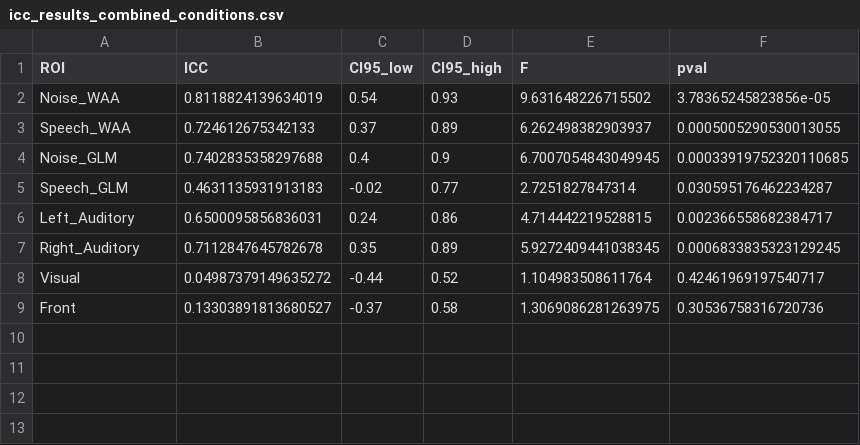
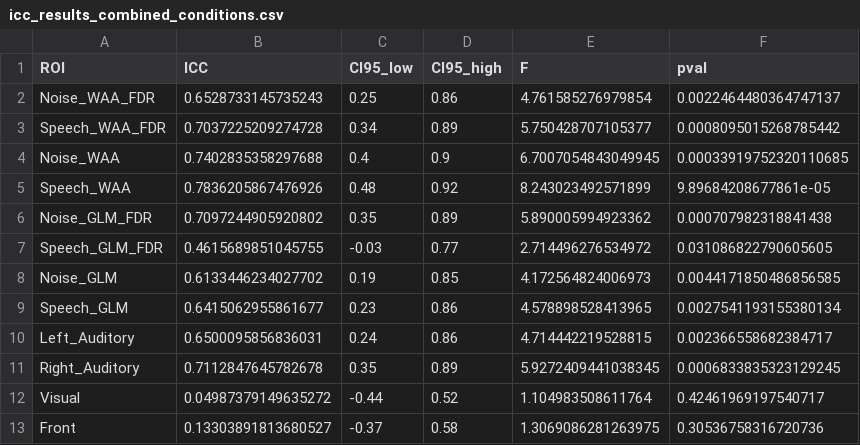
Before and after one commit to sabeca1/Master-Thesis-Sara, a CSV file: 5. GLM CLEANED CODE/icc_results_combined_conditions.csv, drawn as a sheet.

```diff
--- a/5. GLM CLEANED CODE/icc_results_combined_conditions.csv
+++ b/5. GLM CLEANED CODE/icc_results_combined_conditions.csv
@@ -1,6 +1,10 @@
 ROI,ICC,CI95_low,CI95_high,F,pval
-Noise_WAA,0.8118824139634019,0.54,0.93,9.631648226715502,3.78365245823856e-05
-Speech_WAA,0.724612675342133,0.37,0.89,6.262498382903937,0.0005005290530013055
-Noise_GLM,0.7402835358297688,0.4,0.9,6.7007054843049945,0.00033919752320110685
-Speech_GLM,0.4631135931913183,-0.02,0.77,2.7251827847314,0.030595176462234287
+Noise_WAA_FDR,0.6528733145735243,0.25,0.86,4.761585276979854,0.0022464480364747137
+Speech_WAA_FDR,0.7037225209274728,0.34,0.89,5.750428707105377,0.0008095015268785442
+Noise_WAA,0.7402835358297688,0.4,0.9,6.7007054843049945,0.00033919752320110685
+Speech_WAA,0.7836205867476926,0.48,0.92,8.243023492571899,9.89684208677861e-05
+Noise_GLM_FDR,0.7097244905920802,0.35,0.89,5.890005994923362,0.000707982318841438
+Speech_GLM_FDR,0.4615689851045755,-0.03,0.77,2.714496276534972,0.031086822790605605
+Noise_GLM,0.6133446234027702,0.19,0.85,4.172564824006973,0.0044171850486856585
+Speech_GLM,0.6415062955861677,0.23,0.86,4.578898528413965,0.0027541193155380134
 Left_Auditory,0.6500095856836031,0.24,0.86,4.714442219528815,0.002366558682384717
```
Also changed, not shown: 1 other file.
